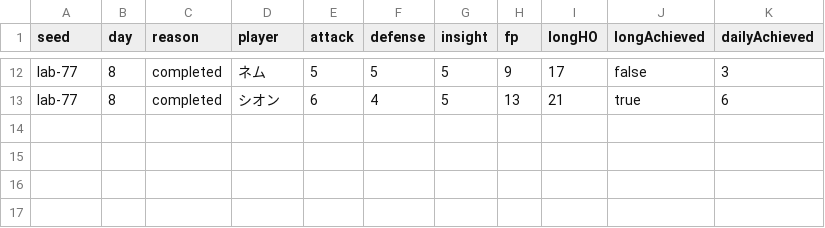
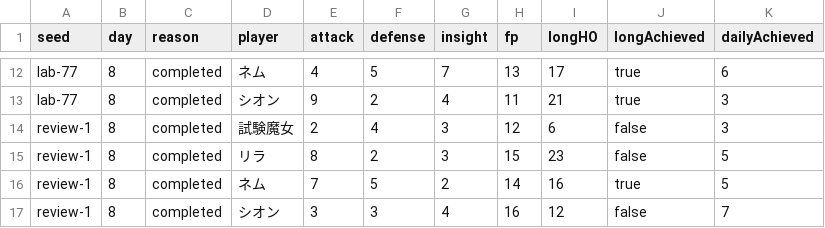
Before and after one commit to mayidazhu6-lab/majoken-browser-prototype, a CSV file: docs/reports/simulation.csv, drawn as a sheet; only a part is shown, gaps mark what is left out; the diff covers the shown part only; the diff names each change by its address in the sheet, - before the commit and + after, or states it on an @@ line.

Commit message:
Fix v0.2.1 review issues in combat, AI loadouts and HO display

```diff
--- a/docs/reports/simulation.csv
+++ b/docs/reports/simulation.csv
-E12 (attack): 5
+E12 (attack): 4
-G12 (insight): 5
+G12 (insight): 7
-H12 (fp): 9
+H12 (fp): 13
-J12 (longAchieved): false
+J12 (longAchieved): true
-K12 (dailyAchieved): 3
+K12 (dailyAchieved): 6
-E13 (attack): 6
+E13 (attack): 9
-F13 (defense): 4
+F13 (defense): 2
-G13 (insight): 5
+G13 (insight): 4
-H13 (fp): 13
+H13 (fp): 11
-K13 (dailyAchieved): 6
+K13 (dailyAchieved): 3
+row 14: review-1 | 8 | completed | 試験魔女 | 2 | 4 | 3 | 12 | 6 | false | 3
+row 15: review-1 | 8 | completed | リラ | 8 | 2 | 3 | 15 | 23 | false | 5
+row 16: review-1 | 8 | completed | ネム | 7 | 5 | 2 | 14 | 16 | true | 5
+row 17: review-1 | 8 | completed | シオン | 3 | 3 | 4 | 16 | 12 | false | 7
```
Also changed, not shown: 37 edited cells elsewhere in this file, 25 other files.
